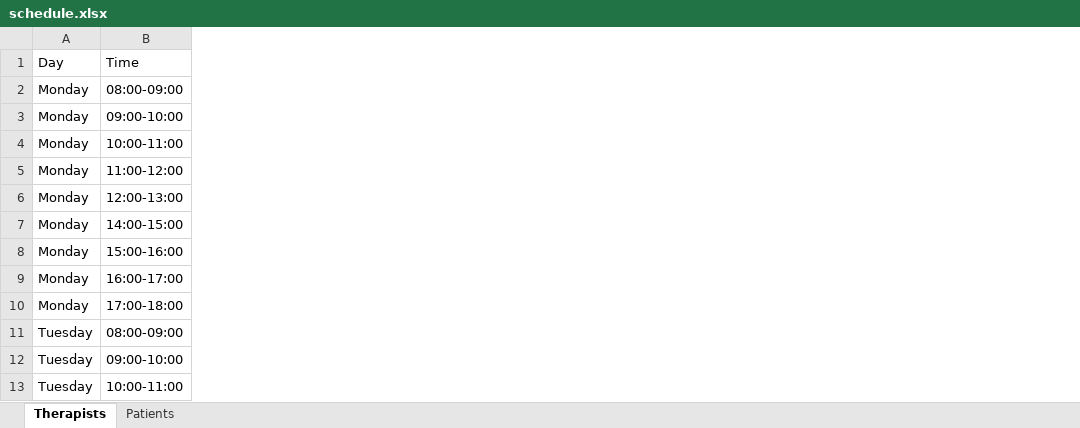
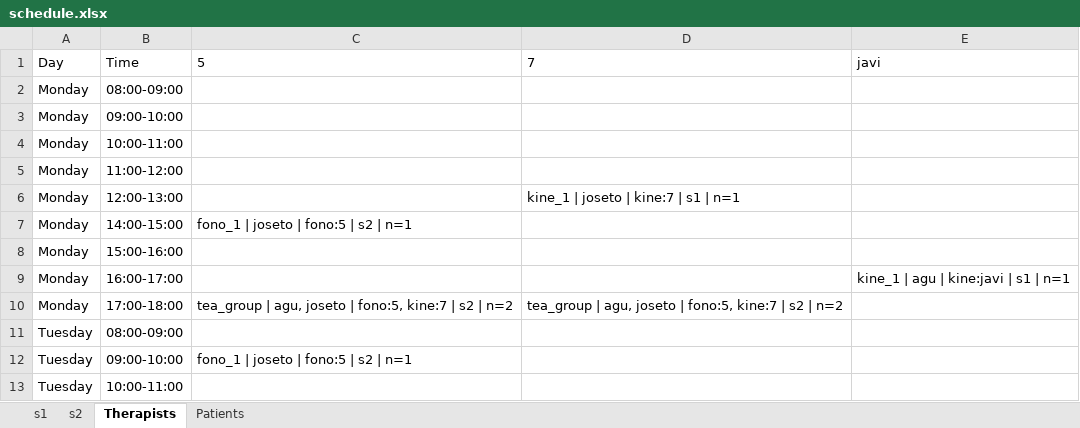
Before and after one commit to jmpena-aaisa/exceptionales-therapy-scheduler, an Excel workbook: output/schedule.xlsx, sheet Therapists, drawn as a sheet; only a part is shown; values as stored, in another font and other column widths than the file's, no borders; the diff names each change by its address in the sheet, - before the commit and + after, or states it on an @@ line.

Commit message:
Improve entity tables and scheduling logic
Removed availability columns from entity tables and added scroll area for better UI usability. Updated therapist and patient data, improved schedule generation to include new sessions, and refined diagnostics display logic. Enhanced scroll bar styling for consistency.

```diff
--- a/output/schedule.xlsx (sheet Therapists)
+++ b/output/schedule.xlsx (sheet Therapists)
+sheet tab: s1
+sheet tab: s2
+column C, rows 1-12: 5 |  |  |  |  |  | fono_1 | joseto | fono:5 | s2 | n=1 |  |  | tea_group | agu, joseto | fono:5, kine:7 | s2 | n=2 |  | fono_1 | joseto | fono:5 | s2 | n=1
+column D, rows 1-10: 7 |  |  |  |  | kine_1 | joseto | kine:7 | s1 | n=1 |  |  |  | tea_group | agu, joseto | fono:5, kine:7 | s2 | n=2
+column E, rows 1-9: javi |  |  |  |  |  |  |  | kine_1 | agu | kine:javi | s1 | n=1
```
Also changed, not shown: sheet Patients, 5 other files.
